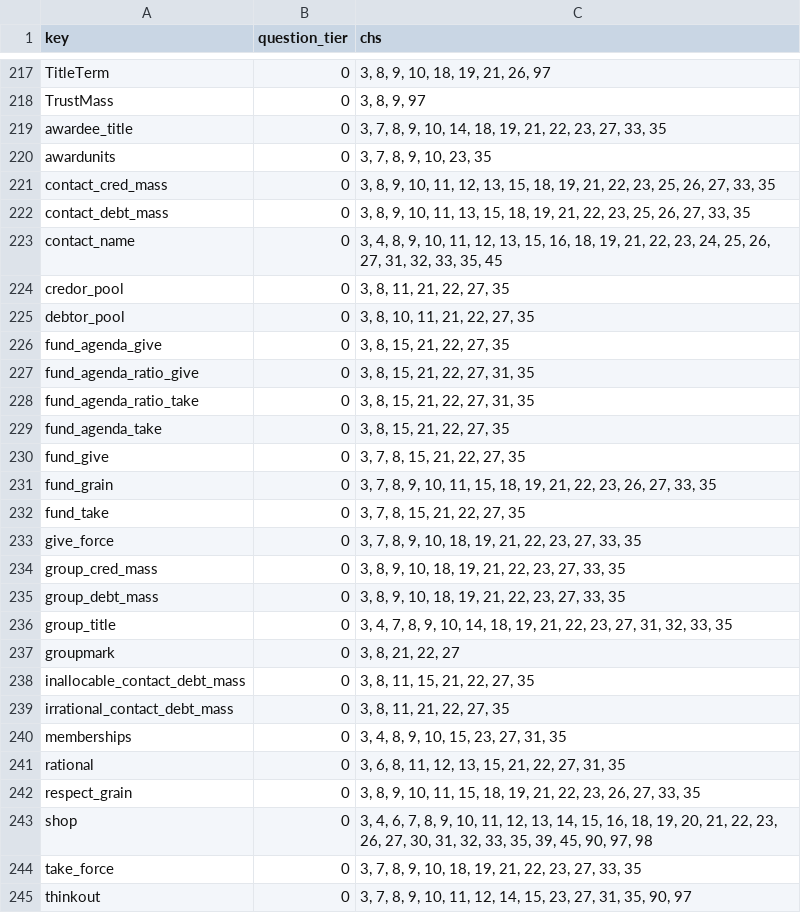
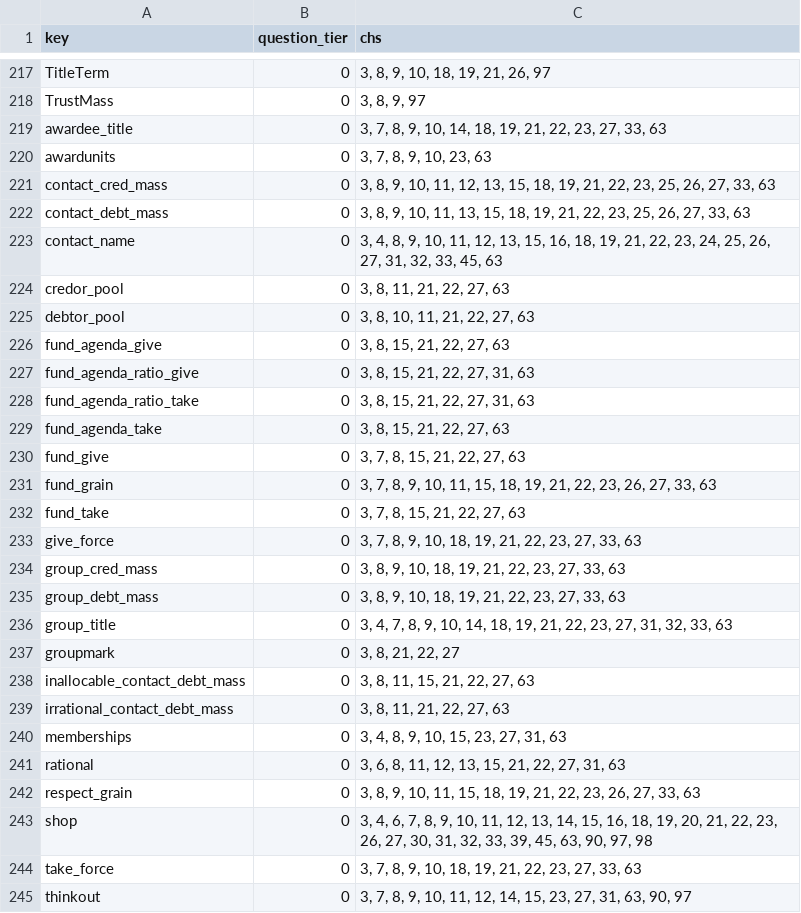
Before and after one commit to jschalk/keg, a CSV file: src/ch99_glossary/derived/question_tier.csv, drawn as a sheet; only a part is shown, gaps mark what is left out; the diff covers the shown part only.

```diff
--- a/src/ch99_glossary/derived/question_tier.csv
+++ b/src/ch99_glossary/derived/question_tier.csv
@@ -218,28 +218,28 @@ TitleTerm,0,"3, 8, 9, 10, 18, 19, 21, 26, 97"
 TrustMass,0,"3, 8, 9, 97"
-awardee_title,0,"3, 7, 8, 9, 10, 14, 18, 19, 21, 22, 23, 27, 33, 35"
-awardunits,0,"3, 7, 8, 9, 10, 23, 35"
-contact_cred_mass,0,"3, 8, 9, 10, 11, 12, 13, 15, 18, 19, 21, 22, 23, 25, 26, 27, 33, 35"
-contact_debt_mass,0,"3, 8, 9, 10, 11, 13, 15, 18, 19, 21, 22, 23, 25, 26, 27, 33, 35"
-contact_name,0,"3, 4, 8, 9, 10, 11, 12, 13, 15, 16, 18, 19, 21, 22, 23, 24, 25, 26, 27, 31, 32, 33, 35, 45"
-credor_pool,0,"3, 8, 11, 21, 22, 27, 35"
-debtor_pool,0,"3, 8, 10, 11, 21, 22, 27, 35"
-fund_agenda_give,0,"3, 8, 15, 21, 22, 27, 35"
-fund_agenda_ratio_give,0,"3, 8, 15, 21, 22, 27, 31, 35"
-fund_agenda_ratio_take,0,"3, 8, 15, 21, 22, 27, 31, 35"
-fund_agenda_take,0,"3, 8, 15, 21, 22, 27, 35"
-fund_give,0,"3, 7, 8, 15, 21, 22, 27, 35"
-fund_grain,0,"3, 7, 8, 9, 10, 11, 15, 18, 19, 21, 22, 23, 26, 27, 33, 35"
-fund_take,0,"3, 7, 8, 15, 21, 22, 27, 35"
-give_force,0,"3, 7, 8, 9, 10, 18, 19, 21, 22, 23, 27, 33, 35"
-group_cred_mass,0,"3, 8, 9, 10, 18, 19, 21, 22, 23, 27, 33, 35"
-group_debt_mass,0,"3, 8, 9, 10, 18, 19, 21, 22, 23, 27, 33, 35"
-group_title,0,"3, 4, 7, 8, 9, 10, 14, 18, 19, 21, 22, 23, 27, 31, 32, 33, 35"
+awardee_title,0,"3, 7, 8, 9, 10, 14, 18, 19, 21, 22, 23, 27, 33, 63"
+awardunits,0,"3, 7, 8, 9, 10, 23, 63"
+contact_cred_mass,0,"3, 8, 9, 10, 11, 12, 13, 15, 18, 19, 21, 22, 23, 25, 26, 27, 33, 63"
+contact_debt_mass,0,"3, 8, 9, 10, 11, 13, 15, 18, 19, 21, 22, 23, 25, 26, 27, 33, 63"
+contact_name,0,"3, 4, 8, 9, 10, 11, 12, 13, 15, 16, 18, 19, 21, 22, 23, 24, 25, 26, 27, 31, 32, 33, 45, 63"
+credor_pool,0,"3, 8, 11, 21, 22, 27, 63"
+debtor_pool,0,"3, 8, 10, 11, 21, 22, 27, 63"
+fund_agenda_give,0,"3, 8, 15, 21, 22, 27, 63"
+fund_agenda_ratio_give,0,"3, 8, 15, 21, 22, 27, 31, 63"
+fund_agenda_ratio_take,0,"3, 8, 15, 21, 22, 27, 31, 63"
+fund_agenda_take,0,"3, 8, 15, 21, 22, 27, 63"
+fund_give,0,"3, 7, 8, 15, 21, 22, 27, 63"
+fund_grain,0,"3, 7, 8, 9, 10, 11, 15, 18, 19, 21, 22, 23, 26, 27, 33, 63"
+fund_take,0,"3, 7, 8, 15, 21, 22, 27, 63"
+give_force,0,"3, 7, 8, 9, 10, 18, 19, 21, 22, 23, 27, 33, 63"
+group_cred_mass,0,"3, 8, 9, 10, 18, 19, 21, 22, 23, 27, 33, 63"
+group_debt_mass,0,"3, 8, 9, 10, 18, 19, 21, 22, 23, 27, 33, 63"
+group_title,0,"3, 4, 7, 8, 9, 10, 14, 18, 19, 21, 22, 23, 27, 31, 32, 33, 63"
 groupmark,0,"3, 8, 21, 22, 27"
-inallocable_contact_debt_mass,0,"3, 8, 11, 15, 21, 22, 27, 35"
-irrational_contact_debt_mass,0,"3, 8, 11, 21, 22, 27, 35"
-memberships,0,"3, 4, 8, 9, 10, 15, 23, 27, 31, 35"
-rational,0,"3, 6, 8, 11, 12, 13, 15, 21, 22, 27, 31, 35"
-respect_grain,0,"3, 8, 9, 10, 11, 15, 18, 19, 21, 22, 23, 26, 27, 33, 35"
-shop,0,"3, 4, 6, 7, 8, 9, 10, 11, 12, 13, 14, 15, 16, 18, 19, 20, 21, 22, 23, 26, 27, 30, 31, 32, 33, 35, 39, 45, 90, 97, 98"
-take_force,0,"3, 7, 8, 9, 10, 18, 19, 21, 22, 23, 27, 33, 35"
-thinkout,0,"3, 7, 8, 9, 10, 11, 12, 14, 15, 23, 27, 31, 35, 90, 97"
+inallocable_contact_debt_mass,0,"3, 8, 11, 15, 21, 22, 27, 63"
+irrational_contact_debt_mass,0,"3, 8, 11, 21, 22, 27, 63"
+memberships,0,"3, 4, 8, 9, 10, 15, 23, 27, 31, 63"
+rational,0,"3, 6, 8, 11, 12, 13, 15, 21, 22, 27, 31, 63"
+respect_grain,0,"3, 8, 9, 10, 11, 15, 18, 19, 21, 22, 23, 26, 27, 33, 63"
+shop,0,"3, 4, 6, 7, 8, 9, 10, 11, 12, 13, 14, 15, 16, 18, 19, 20, 21, 22, 23, 26, 27, 30, 31, 32, 33, 39, 45, 63, 90, 97, 98"
+take_force,0,"3, 7, 8, 9, 10, 18, 19, 21, 22, 23, 27, 33, 63"
+thinkout,0,"3, 7, 8, 9, 10, 11, 12, 14, 15, 23, 27, 31, 63, 90, 97"
```
Also changed, not shown: 1 added row, 1 removed row and 97 edited cells elsewhere in this file, src/ch99_glossary/derived/keg_exam_questions.csv, 26 other files.
